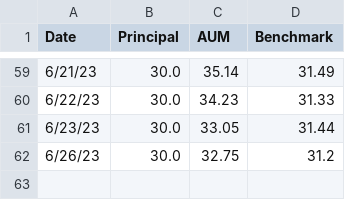
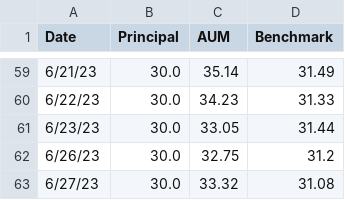
Before and after one commit to lifelonginvestorllc/lifelonginvestorllc.github.io, a CSV file: performance.csv, drawn as a sheet; only a part is shown, gaps mark what is left out.

Commit message:
updated 06272023 performance

```diff
--- a/performance.csv
+++ b/performance.csv
@@ -62 +62,2 @@ Date,Principal,AUM,Benchmark
 6/26/23,30.0,32.75,31.2
+6/27/23,30.0,33.32,31.08
```
Also changed, not shown: 1 other file.
